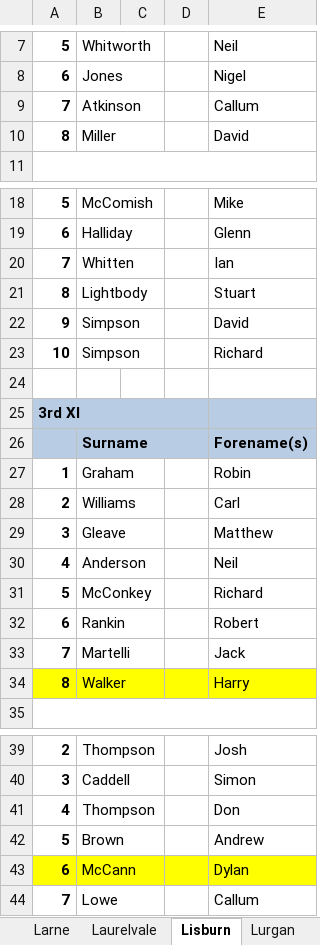
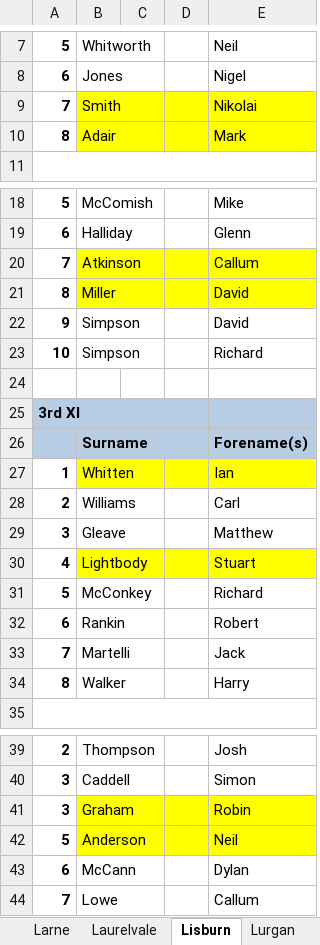
Before and after one commit to wyliemckinty/NCU-Cricket-Stats, an Excel workbook: 3. NCU Complete -Men's- Starring List from 1st June.xlsx, sheet Lisburn, drawn as a sheet; only a part is shown, gaps mark what is left out; values as stored, in another font and other column widths than the file's, no borders; removed rows and columns are numbered as before the commit, all else as after; the diff names each change by its address in the sheet, - before the commit and + after, or states it on an @@ line.

```diff
--- a/3. NCU Complete -Men's- Starring List from 1st June.xlsx (sheet Lisburn)
+++ b/3. NCU Complete -Men's- Starring List from 1st June.xlsx (sheet Lisburn)
-B9: Atkinson
+B9: Smith
-B9:E10 fill: none
+B9:E10 fill: #FFFF00
-E9: Callum
+E9: Nikolai
-B10: Miller
+B10: Adair
-E10: David
+E10: Mark
-B20: Whitten
+B20: Atkinson
-B20:E21 fill: none
+B20:E21 fill: #FFFF00
-E20: Ian
+E20: Callum
-B21: Lightbody
+B21: Miller
-E21: Stuart
+E21: David
-B27: Graham
+B27: Whitten
-B27:E27 fill: none
+B27:E27 fill: #FFFF00
-E27: Robin
+E27: Ian
-B30: Anderson
+B30: Lightbody
-B30:E30 fill: none
+B30:E30 fill: #FFFF00
-E30: Neil
+E30: Stuart
-A34:E34 fill: #FFFF00
+A34:E34 fill: none
-row 41: 4 | Thompson |  |  | Don
+row 41: 3 | Graham |  |  | Robin
-B42: Brown
+B42: Anderson
-B42:E42 fill: none
+B42:E42 fill: #FFFF00
-E42: Andrew
+E42: Neil
-A43:E43 fill: #FFFF00
+A43:E43 fill: none
```
Also changed, not shown: sheet Ards & Donaghadee, sheet North Down, sheet Drumaness Superkings, NV Play Midweek League batting stats for season.xlsx, NV Play Midweek League bowling stats for season.xlsx, 6 other files.
